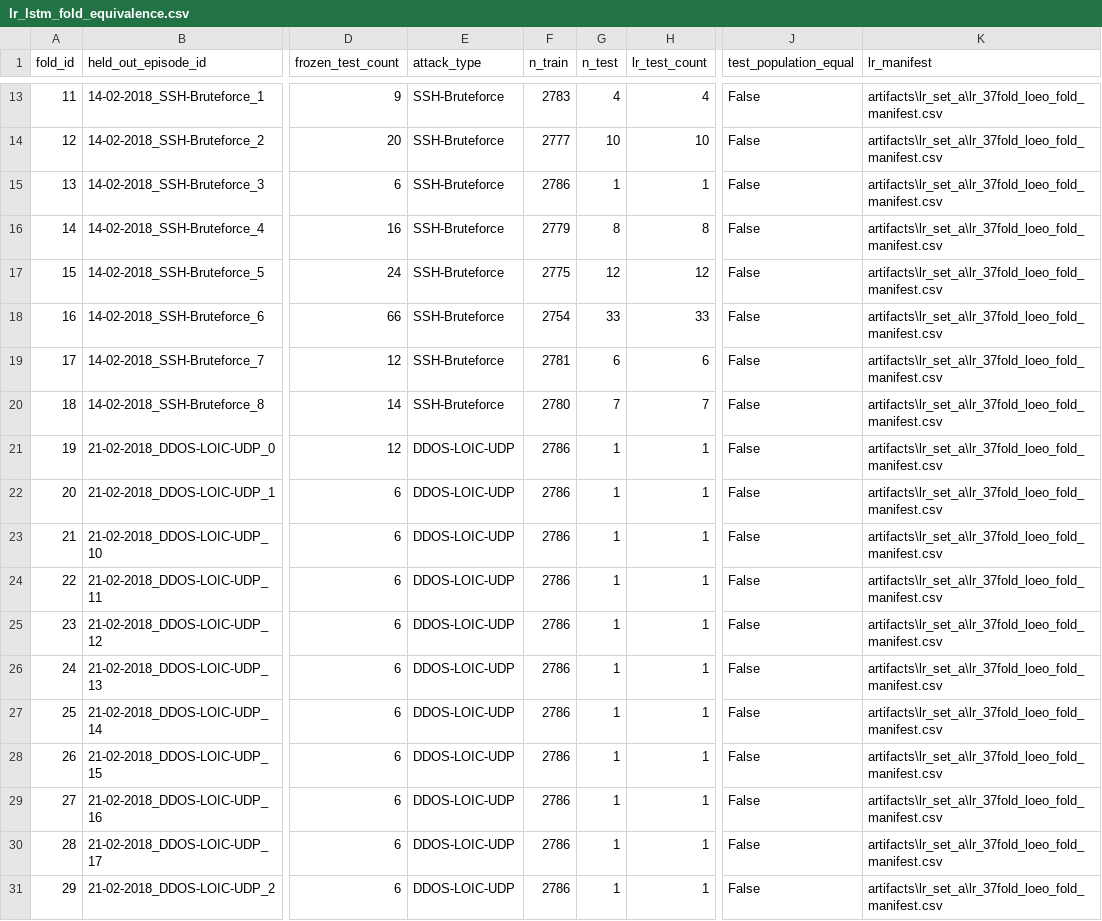
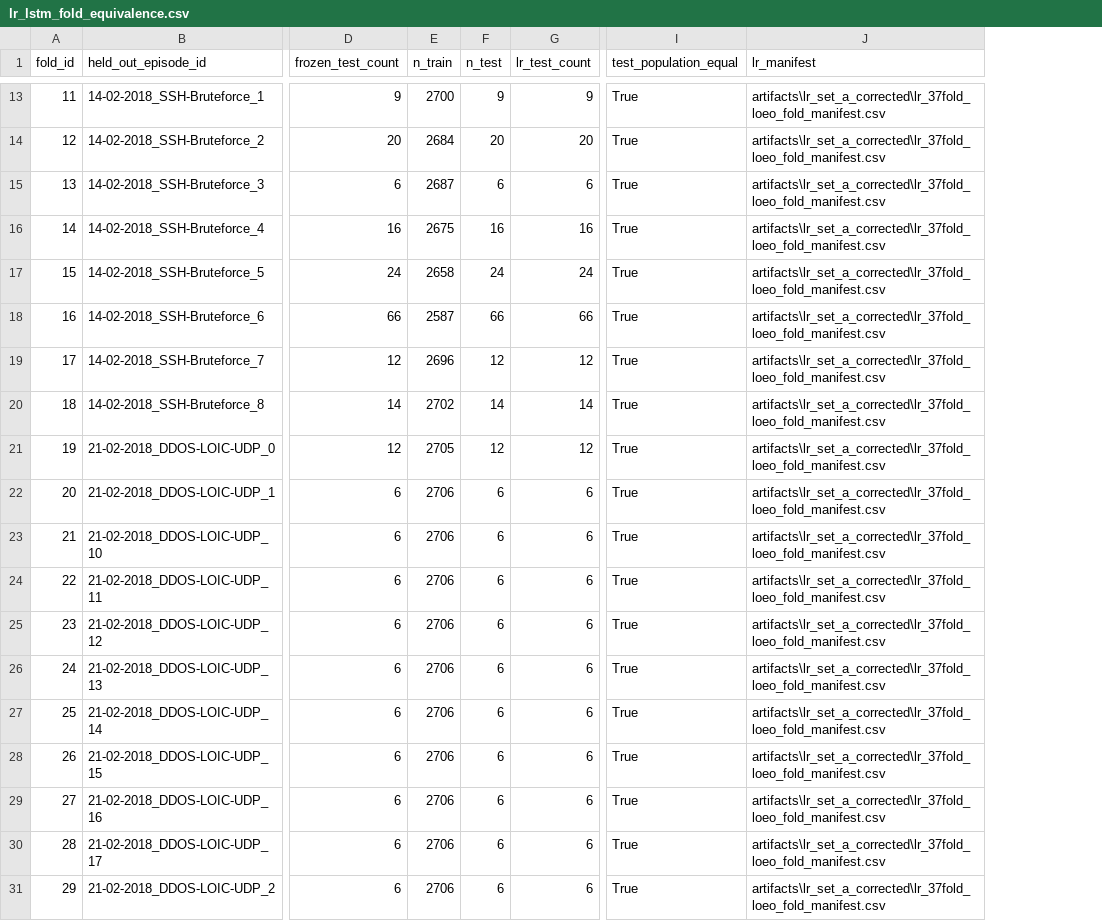
Before and after one commit to Dinesh-code-git/LSTM-type-model-CICIDS2018-UCS, a CSV file: verification/lr_lstm_fold_equivalence.csv, drawn as a sheet; only a part is shown, gaps mark what is left out; removed rows and columns are numbered as before the commit, all else as after; the diff covers the shown part only; the diff names each change by its address in the sheet, - before the commit and + after, or states it on an @@ line.

```diff
--- a/verification/lr_lstm_fold_equivalence.csv
+++ b/verification/lr_lstm_fold_equivalence.csv
-column E (attack_type), rows 13-31: SSH-Bruteforce | SSH-Bruteforce | SSH-Bruteforce | SSH-Bruteforce | SSH-Bruteforce | SSH-Bruteforce | SSH-Bruteforce | SSH-Bruteforce | DDOS-LOIC-UDP | DDOS-LOIC-UDP | DDOS-LOIC-UDP | DDOS-LOIC-UDP | DDOS-LOIC-UDP | DDOS-LOIC-UDP | DDOS-LOIC-UDP | DDOS-LOIC-UDP | DDOS-LOIC-UDP | DDOS-LOIC-UDP | DDOS-LOIC-UDP
-E13 (n_train): 2783
+E13 (n_train): 2700
-F13 (n_test): 4
+F13 (n_test): 9
-G13 (lr_test_count): 4
+G13 (lr_test_count): 9
-I13:I31 (test_population_equal): False
+I13:I31 (test_population_equal): True
-J13:J31 (lr_manifest): artifacts\lr_set_a\lr_37fold_loeo_fold_manifest.csv
+J13:J31 (lr_manifest): artifacts\lr_set_a_corrected\lr_37fold_loeo_fold_manifest.csv
-E14 (n_train): 2777
+E14 (n_train): 2684
-F14 (n_test): 10
+F14 (n_test): 20
-G14 (lr_test_count): 10
+G14 (lr_test_count): 20
-E15 (n_train): 2786
+E15 (n_train): 2687
-F15 (n_test): 1
+F15 (n_test): 6
-G15 (lr_test_count): 1
+G15 (lr_test_count): 6
-E16 (n_train): 2779
+E16 (n_train): 2675
-F16 (n_test): 8
+F16 (n_test): 16
-G16 (lr_test_count): 8
+G16 (lr_test_count): 16
-E17 (n_train): 2775
+E17 (n_train): 2658
-F17 (n_test): 12
+F17 (n_test): 24
-G17 (lr_test_count): 12
+G17 (lr_test_count): 24
-E18 (n_train): 2754
+E18 (n_train): 2587
-F18 (n_test): 33
+F18 (n_test): 66
-G18 (lr_test_count): 33
+G18 (lr_test_count): 66
-E19 (n_train): 2781
+E19 (n_train): 2696
-F19 (n_test): 6
+F19 (n_test): 12
-G19 (lr_test_count): 6
+G19 (lr_test_count): 12
-E20 (n_train): 2780
+E20 (n_train): 2702
-F20 (n_test): 7
+F20 (n_test): 14
-G20 (lr_test_count): 7
+G20 (lr_test_count): 14
-E21 (n_train): 2786
+E21 (n_train): 2705
-F21 (n_test): 1
+F21 (n_test): 12
-G21 (lr_test_count): 1
+G21 (lr_test_count): 12
-E22:E31 (n_train): 2786
+E22:E31 (n_train): 2706
-F22:F31 (n_test): 1
+F22:F31 (n_test): 6
-G22:G31 (lr_test_count): 1
+G22:G31 (lr_test_count): 6
```
Also changed, not shown: 90 edited cells elsewhere in this file, verification/lr_manifest_fold_comparison.csv, verification/lstm_37fold_completion.csv, 10 other files.
